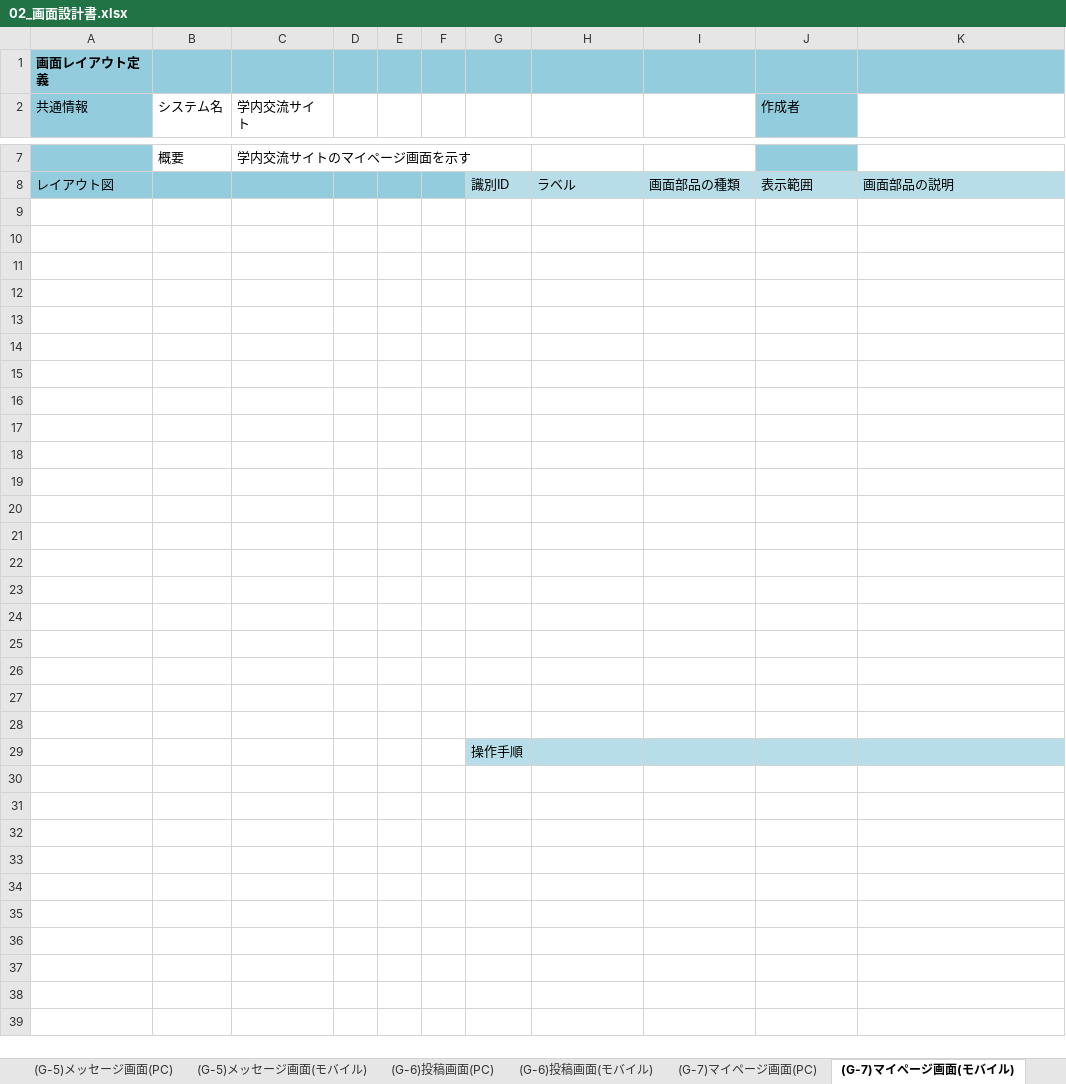
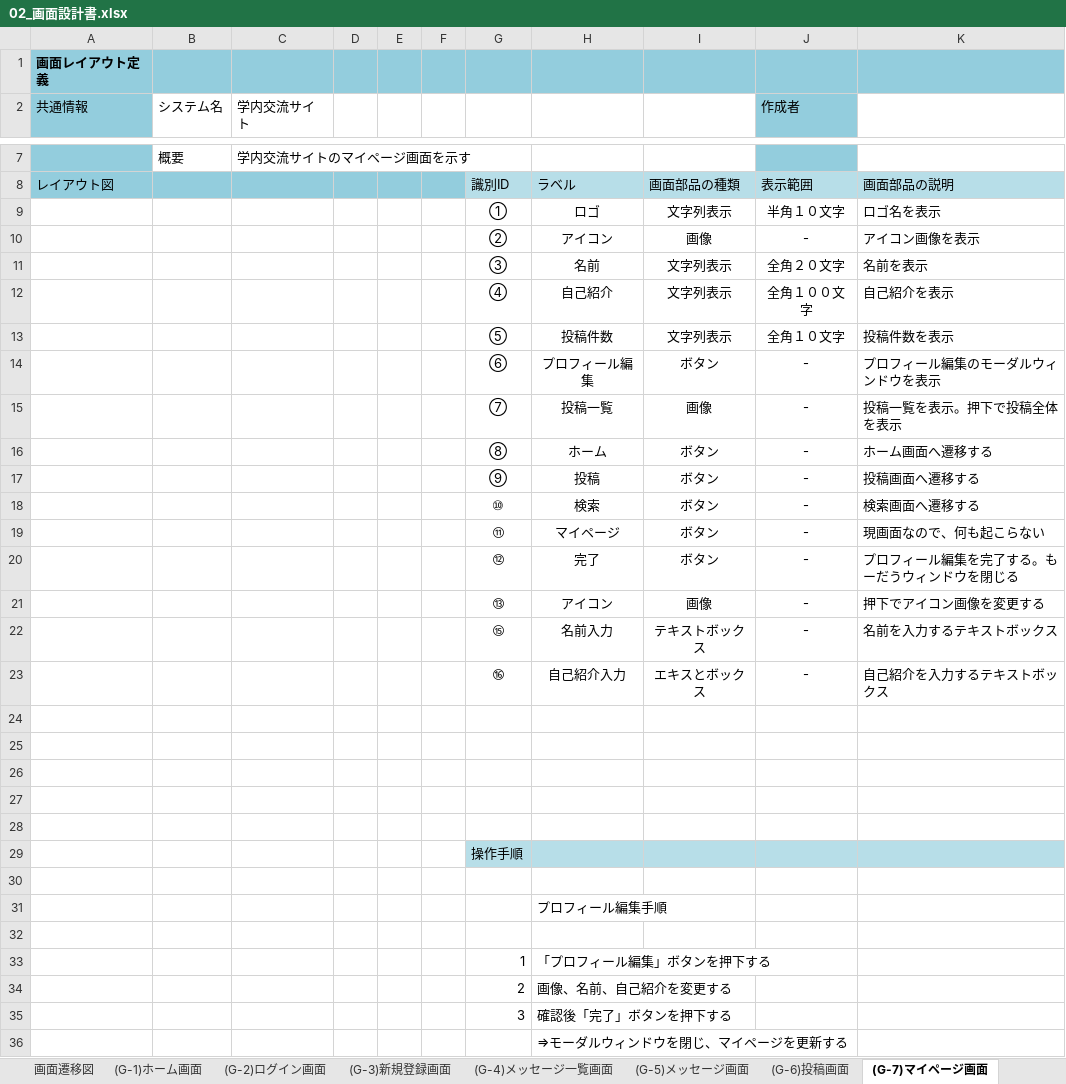
Before and after one commit to Nakashima0000/2023Dev3Early, an Excel workbook: 02_画面設計書・モックアップ/02_画面設計書.xlsx, sheet (G-7)マイページ画面, drawn as a sheet; only a part is shown, gaps mark what is left out; values as stored, in another font and other column widths than the file's, no borders; charts and pictures not drawn; the diff names each change by its address in the sheet, - before the commit and + after, or states it on an @@ line.

```diff
--- a/02_画面設計書・モックアップ/02_画面設計書.xlsx (sheet (G-7)マイページ画面)
+++ b/02_画面設計書・モックアップ/02_画面設計書.xlsx (sheet (G-7)マイページ画面)
-sheet tab: (G-5)メッセージ画面(モバイル)
+sheet tab: (G-5)メッセージ画面
-sheet tab: (G-6)投稿画面(モバイル)
+sheet tab: (G-6)投稿画面
-sheet tab: (G-7)マイページ画面(モバイル)
+sheet tab: (G-7)マイページ画面
-sheet tab: (G-5)メッセージ画面(PC)
-sheet tab: (G-6)投稿画面(PC)
-sheet tab: (G-7)マイページ画面(PC)
-row 9: (empty)
+row 9:  |  |  |  |  |  | ① | ロゴ | 文字列表示 | 半角１０文字 | ロゴ名を表示
-row 10: (empty)
+row 10:  |  |  |  |  |  | ② | アイコン | 画像 | - | アイコン画像を表示
-row 11: (empty)
+row 11:  |  |  |  |  |  | ③ | 名前 | 文字列表示 | 全角２０文字 | 名前を表示
-row 12: (empty)
+row 12:  |  |  |  |  |  | ④ | 自己紹介 | 文字列表示 | 全角１００文字 | 自己紹介を表示
-row 13: (empty)
+row 13:  |  |  |  |  |  | ⑤ | 投稿件数 | 文字列表示 | 全角１０文字 | 投稿件数を表示
-row 14: (empty)
+row 14:  |  |  |  |  |  | ⑥ | プロフィール編集 | ボタン | - | プロフィール編集のモーダルウィンドウを表示
-row 15: (empty)
+row 15:  |  |  |  |  |  | ⑦ | 投稿一覧 | 画像 | - | 投稿一覧を表示。押下で投稿全体を表示
-row 16: (empty)
+row 16:  |  |  |  |  |  | ⑧ | ホーム | ボタン | - | ホーム画面へ遷移する
-row 17: (empty)
+row 17:  |  |  |  |  |  | ⑨ | 投稿 | ボタン | - | 投稿画面へ遷移する
-row 18: (empty)
+row 18:  |  |  |  |  |  | ⑩ | 検索 | ボタン | - | 検索画面へ遷移する
-row 19: (empty)
+row 19:  |  |  |  |  |  | ⑪ | マイページ | ボタン | - | 現画面なので、何も起こらない
-row 20: (empty)
+row 20:  |  |  |  |  |  | ⑫ | 完了 | ボタン | - | プロフィール編集を完了する。もーだうウィンドウを閉じる
-row 21: (empty)
+row 21:  |  |  |  |  |  | ⑬ | アイコン | 画像 | - | 押下でアイコン画像を変更する
-row 22: (empty)
+row 22:  |  |  |  |  |  | ⑮ | 名前入力 | テキストボックス | - | 名前を入力するテキストボックス
-row 23: (empty)
+row 23:  |  |  |  |  |  | ⑯ | 自己紹介入力 | エキスとボックス | - | 自己紹介を入力するテキストボックス
+row 30: (empty)
+row 31:  |  |  |  |  |  |  | プロフィール編集手順
+row 32: (empty)
+row 33:  |  |  |  |  |  | 1 | 「プロフィール編集」ボタンを押下する
+row 34:  |  |  |  |  |  | 2 | 画像、名前、自己紹介を変更する
+row 35:  |  |  |  |  |  | 3 | 確認後「完了」ボタンを押下する
+row 36:  |  |  |  |  |  |  | ⇒モーダルウィンドウを閉じ、マイページを更新する
```
Also changed, not shown: sheet (G-6)投稿画面, other sheet tabs, charts or pictures, 1 other file.
